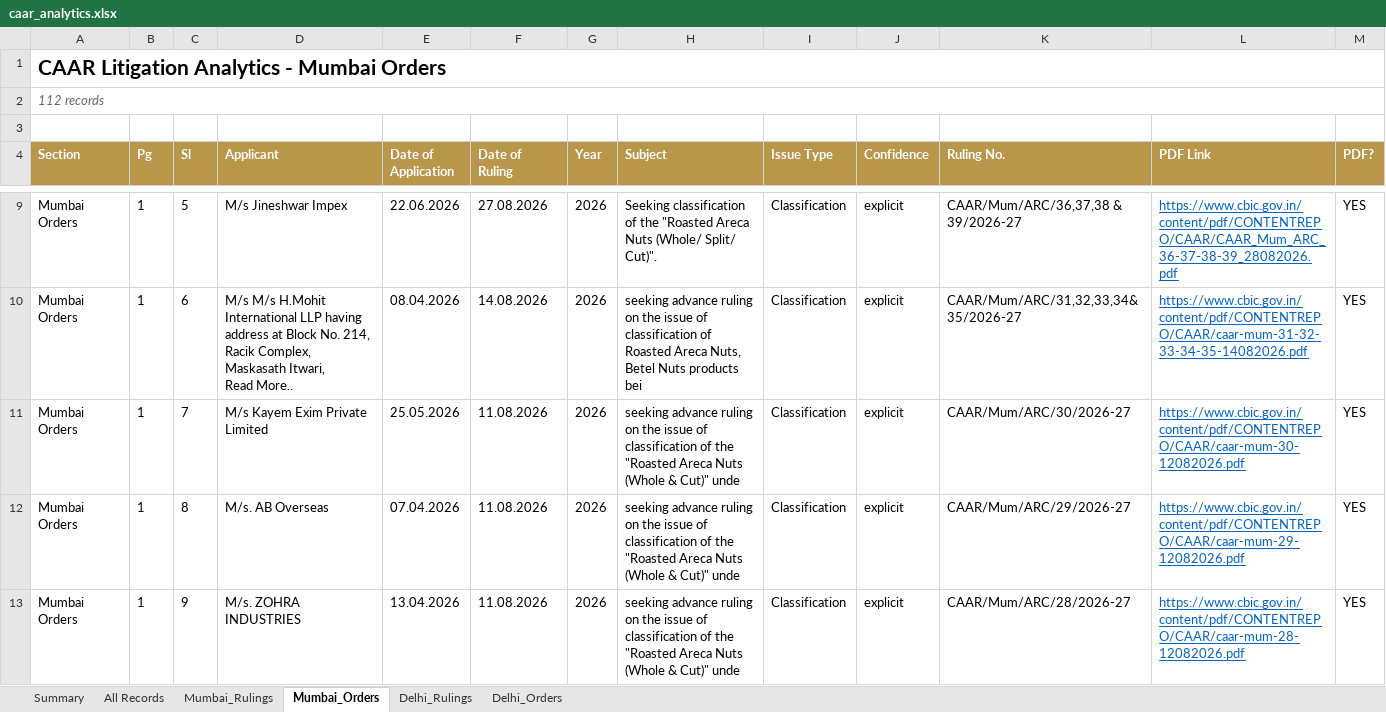
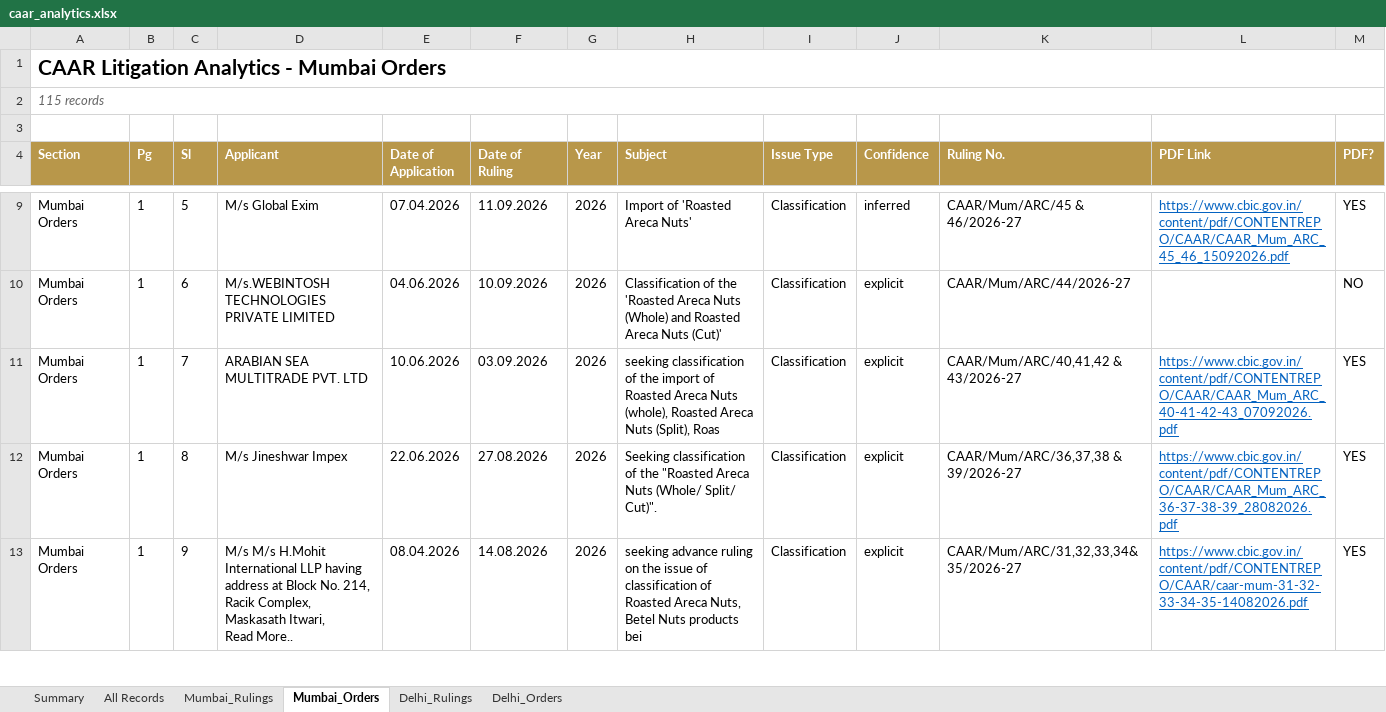
Before and after one commit to sanjeevnair75/sanjeevnair75.github.io, an Excel workbook: data/caar/caar_analytics.xlsx, sheet Mumbai_Orders, drawn as a sheet; only a part is shown, gaps mark what is left out; values as stored, in another font and other column widths than the file's, no borders; ↵ is a line break in a cell; the diff covers the shown part only; the diff names each change by its address in the sheet, - before the commit and + after, or states it on an @@ line.

Commit message:
CAAR weekly refresh: 2026-10-11

```diff
--- a/data/caar/caar_analytics.xlsx (sheet Mumbai_Orders)
+++ b/data/caar/caar_analytics.xlsx (sheet Mumbai_Orders)
-A2 (Section): 112 records
+A2 (Section): 115 records
-D9 (Applicant): M/s Jineshwar Impex
+D9 (Applicant): M/s Global Exim
-E9 (Date of Application): 22.06.2026
+E9 (Date of Application): 07.04.2026
-F9 (Date of Ruling): 27.08.2026
+F9 (Date of Ruling): 11.09.2026
-H9 (Subject): Seeking classification of the "Roasted Areca Nuts (Whole/ Split/ Cut)".
+H9 (Subject): Import of 'Roasted Areca Nuts'
-J9 (Confidence): explicit
+J9 (Confidence): inferred
-K9 (Ruling No.): CAAR/Mum/ARC/36,37,38 & 39/2026-27
+K9 (Ruling No.): CAAR/Mum/ARC/45 & 46/2026-27
-L9 (PDF Link): https://www.cbic.gov.in/content/pdf/CONTENTREPO/CAAR/CAAR_Mum_ARC_36-37-38-39_28082026.pdf
+L9 (PDF Link): https://www.cbic.gov.in/content/pdf/CONTENTREPO/CAAR/CAAR_Mum_ARC_45_46_15092026.pdf
-D10 (Applicant): M/s M/s H.Mohit International LLP having address at Block No. 214, Racik Complex, Maskasath Itwari, ↵ Read More..
+D10 (Applicant): M/s.WEBINTOSH TECHNOLOGIES PRIVATE LIMITED
-E10 (Date of Application): 08.04.2026
+E10 (Date of Application): 04.06.2026
-F10 (Date of Ruling): 14.08.2026
+F10 (Date of Ruling): 10.09.2026
-H10 (Subject): seeking advance ruling on the issue of classification of Roasted Areca Nuts, Betel Nuts products bei
+H10 (Subject): Classification of the 'Roasted Areca Nuts (Whole) and Roasted Areca Nuts (Cut)'
-K10 (Ruling No.): CAAR/Mum/ARC/31,32,33,34&35/2026-27
+K10 (Ruling No.): CAAR/Mum/ARC/44/2026-27
-L10 (PDF Link): https://www.cbic.gov.in/content/pdf/CONTENTREPO/CAAR/caar-mum-31-32-33-34-35-14082026.pdf
+L10 (PDF Link): (empty)
-M10 (PDF?): YES
+M10 (PDF?): NO
-D11 (Applicant): M/s Kayem Exim Private Limited
+D11 (Applicant): ARABIAN SEA MULTITRADE PVT. LTD
-E11 (Date of Application): 25.05.2026
+E11 (Date of Application): 10.06.2026
-F11 (Date of Ruling): 11.08.2026
+F11 (Date of Ruling): 03.09.2026
-H11 (Subject): seeking advance ruling on the issue of classification of the "Roasted Areca Nuts (Whole & Cut)" unde
+H11 (Subject): seeking classification of the import of Roasted Areca Nuts (whole), Roasted Areca Nuts (Split), Roas
-K11 (Ruling No.): CAAR/Mum/ARC/30/2026-27
+K11 (Ruling No.): CAAR/Mum/ARC/40,41,42 & 43/2026-27
-L11 (PDF Link): https://www.cbic.gov.in/content/pdf/CONTENTREPO/CAAR/caar-mum-30-12082026.pdf
+L11 (PDF Link): https://www.cbic.gov.in/content/pdf/CONTENTREPO/CAAR/CAAR_Mum_ARC_40-41-42-43_07092026.pdf
-D12 (Applicant): M/s. AB Overseas
+D12 (Applicant): M/s Jineshwar Impex
-E12 (Date of Application): 07.04.2026
+E12 (Date of Application): 22.06.2026
-F12 (Date of Ruling): 11.08.2026
+F12 (Date of Ruling): 27.08.2026
-H12 (Subject): seeking advance ruling on the issue of classification of the "Roasted Areca Nuts (Whole & Cut)" unde
+H12 (Subject): Seeking classification of the "Roasted Areca Nuts (Whole/ Split/ Cut)".
-K12 (Ruling No.): CAAR/Mum/ARC/29/2026-27
+K12 (Ruling No.): CAAR/Mum/ARC/36,37,38 & 39/2026-27
-L12 (PDF Link): https://www.cbic.gov.in/content/pdf/CONTENTREPO/CAAR/caar-mum-29-12082026.pdf
+L12 (PDF Link): https://www.cbic.gov.in/content/pdf/CONTENTREPO/CAAR/CAAR_Mum_ARC_36-37-38-39_28082026.pdf
-D13 (Applicant): M/s. ZOHRA INDUSTRIES
+D13 (Applicant): M/s M/s H.Mohit International LLP having address at Block No. 214, Racik Complex, Maskasath Itwari, ↵ Read More..
-E13 (Date of Application): 13.04.2026
+E13 (Date of Application): 08.04.2026
-F13 (Date of Ruling): 11.08.2026
+F13 (Date of Ruling): 14.08.2026
-H13 (Subject): …classification of the "Roasted Areca Nuts (Whole & Cut)" unde
+H13 (Subject): …classification of Roasted Areca Nuts, Betel Nuts products bei
-K13 (Ruling No.): CAAR/Mum/ARC/28/2026-27
+K13 (Ruling No.): CAAR/Mum/ARC/31,32,33,34&35/2026-27
-L13 (PDF Link): https://www.cbic.gov.in/content/pdf/CONTENTREPO/CAAR/caar-mum-28-12082026.pdf
+L13 (PDF Link): https://www.cbic.gov.in/content/pdf/CONTENTREPO/CAAR/caar-mum-31-32-33-34-35-14082026.pdf
```
Also changed, not shown: 3 added rows and 691 edited cells elsewhere in this sheet, sheet All Records, sheet Mumbai_Rulings, sheet Delhi_Rulings, sheet Delhi_Orders, sheet Summary, 14 other files.
